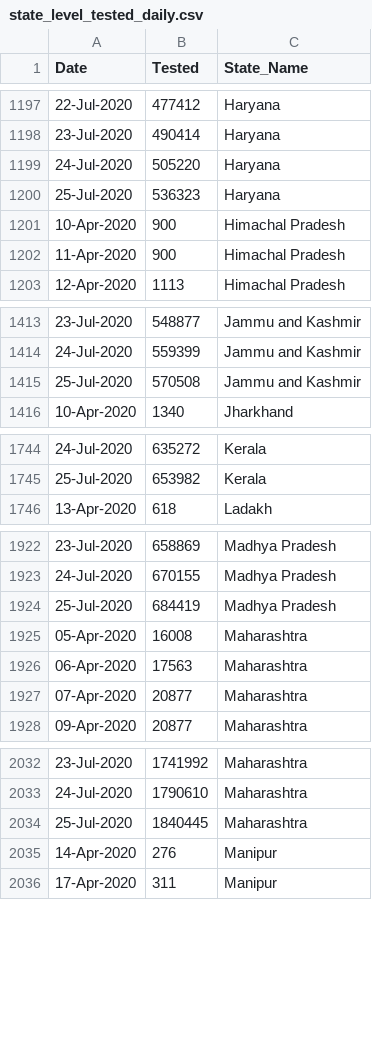
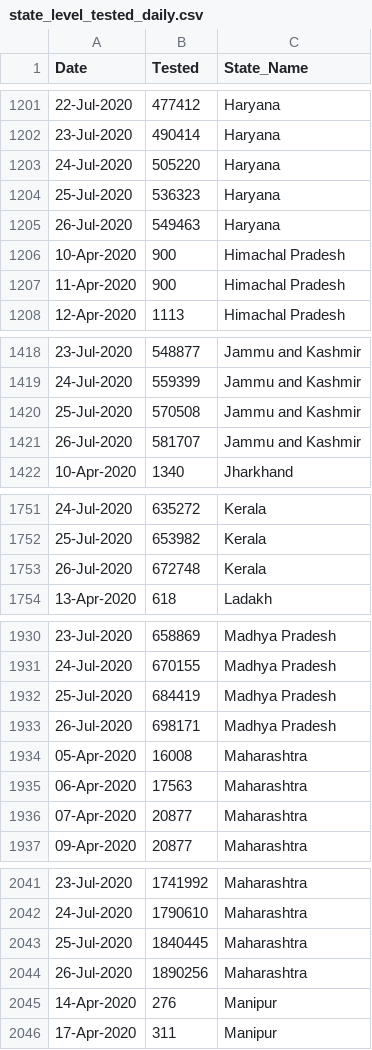
Before and after one commit to rkasale28/Covid-Data-Visualization, a CSV file: state_level_tested_daily.csv, drawn as a sheet; only a part is shown, gaps mark what is left out; the diff covers the shown part only; the diff names each change by its address in the sheet, - before the commit and + after, or states it on an @@ line.

```diff
--- a/state_level_tested_daily.csv
+++ b/state_level_tested_daily.csv
+row 1205: 26-Jul-2020 | 549463 | Haryana
+row 1421: 26-Jul-2020 | 581707 | Jammu and Kashmir
+row 1753: 26-Jul-2020 | 672748 | Kerala
+row 1933: 26-Jul-2020 | 698171 | Madhya Pradesh
+row 2044: 26-Jul-2020 | 1890256 | Maharashtra
```
Also changed, not shown: 12 added rows and 1 edited cell elsewhere in this file, district_level.csv.
